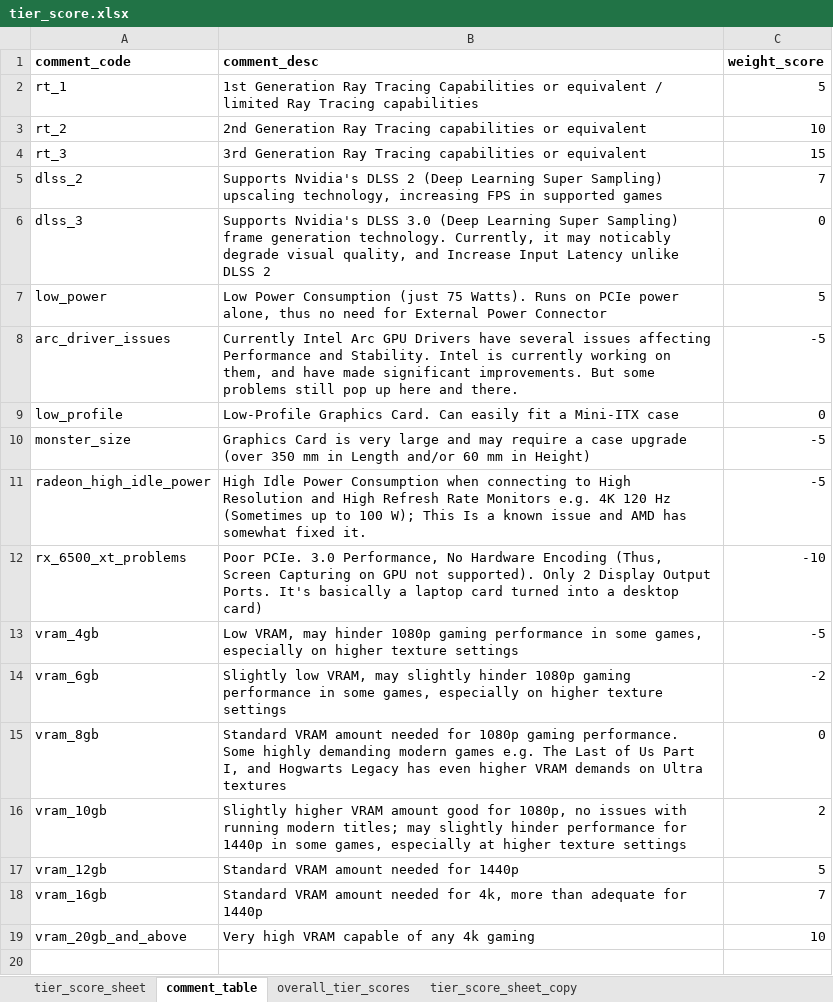
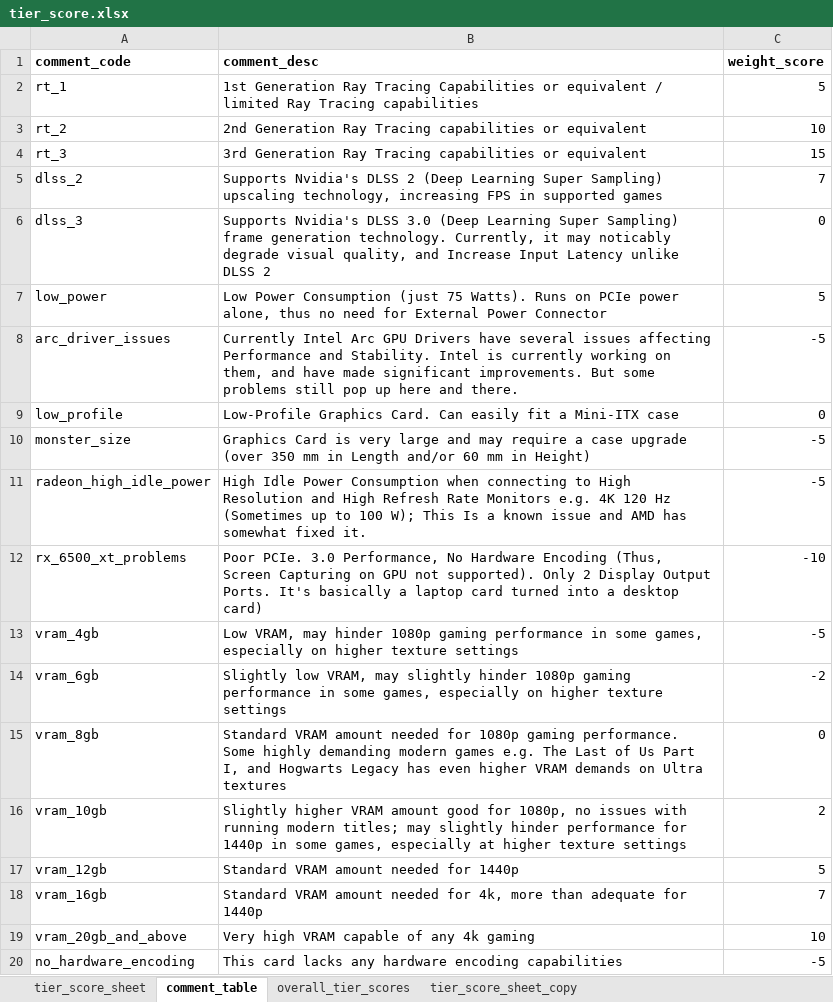
Before and after one commit to Saminyead/gpu_for_bd_gamers, an Excel workbook: gpu4bdgamers/tier_score.xlsx, sheet comment_table, drawn as a sheet; values as stored, in another font and other column widths than the file's, no borders; the diff names each change by its address in the sheet, - before the commit and + after, or states it on an @@ line.

```diff
--- a/gpu4bdgamers/tier_score.xlsx (sheet comment_table)
+++ b/gpu4bdgamers/tier_score.xlsx (sheet comment_table)
+row 20: no_hardware_encoding | This card lacks any hardware encoding capabilities | -5
```
Also changed, not shown: sheet tier_score_sheet, 1 other file.
